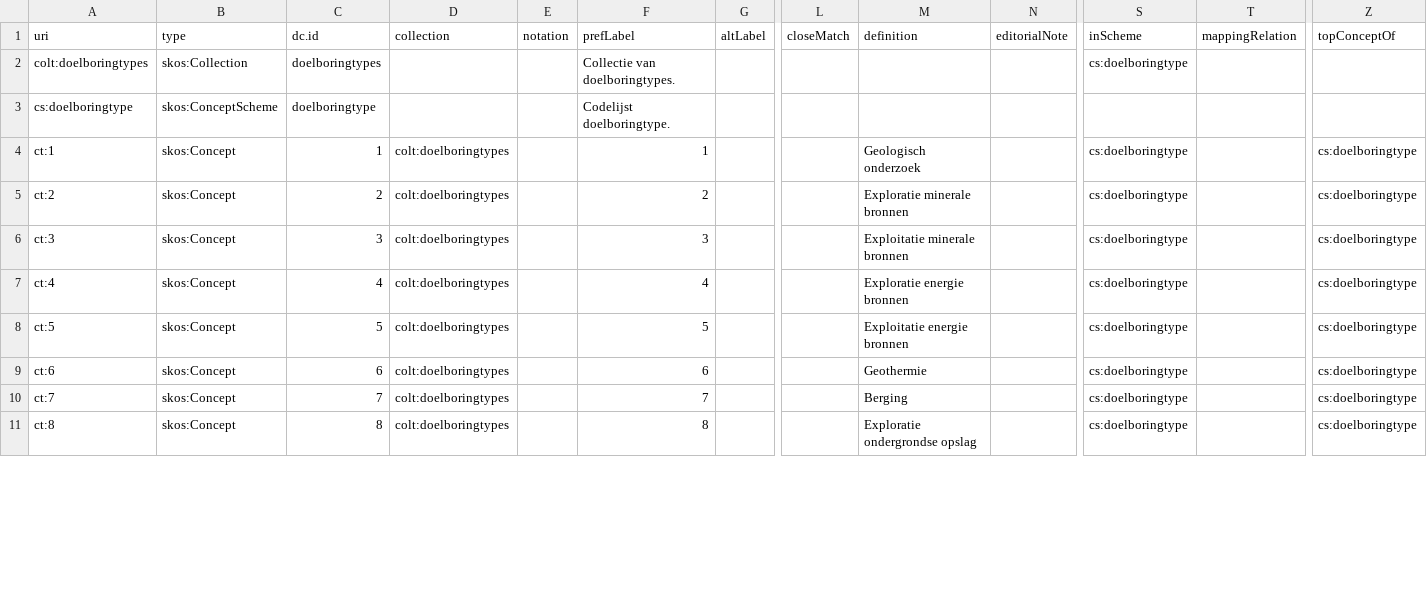
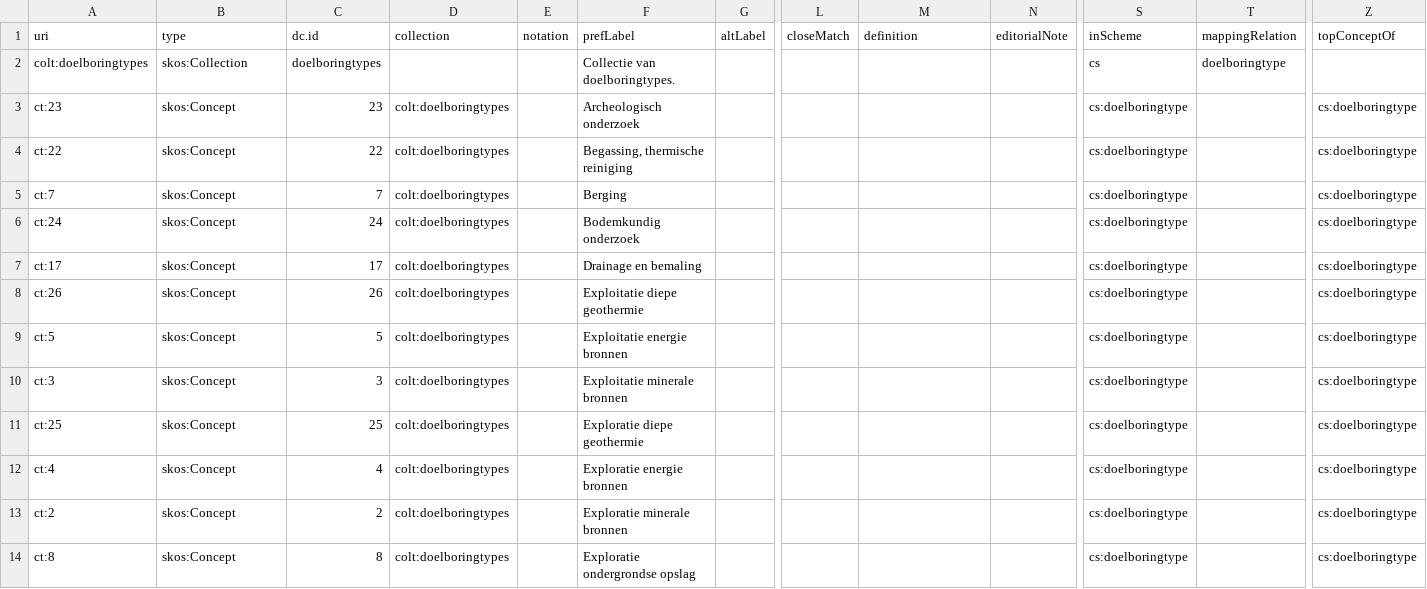
Before and after one commit to bodemenondergrond/codelijst-doelboringtype, a CSV file: src/main/resources/source/codelijst_source.csv, drawn as a sheet; only a part is shown, gaps mark what is left out; removed rows and columns are numbered as before the commit, all else as after; rows hold the shown columns only; the diff covers the shown part only; the diff names each change by its address in the sheet, - before the commit and + after, or states it on an @@ line.

```diff
--- a/src/main/resources/source/codelijst_source.csv
+++ b/src/main/resources/source/codelijst_source.csv
-S2 (inScheme): cs:doelboringtype
+S2 (inScheme): cs
-T2 (mappingRelation): (empty)
+T2 (mappingRelation): doelboringtype
-row 3: cs:doelboringtype | skos:ConceptScheme | doelboringtype |  |  | Codelijst doelboringtype.
+row 3: ct:23 | skos:Concept | 23 | colt:doelboringtypes |  | Archeologisch onderzoek |  |  |  |  | cs:doelboringtype |  | cs:doelboringtype
+row 4: ct:22 | skos:Concept | 22 | colt:doelboringtypes |  | Begassing, thermische reiniging |  |  |  |  | cs:doelboringtype |  | cs:doelboringtype
+row 5: ct:7 | skos:Concept | 7 | colt:doelboringtypes |  | Berging |  |  |  |  | cs:doelboringtype |  | cs:doelboringtype
+row 6: ct:24 | skos:Concept | 24 | colt:doelboringtypes |  | Bodemkundig onderzoek |  |  |  |  | cs:doelboringtype |  | cs:doelboringtype
-A7 (uri): ct:1
+A7 (uri): ct:17
-C7 (dc.id): 1
+C7 (dc.id): 17
-F7 (prefLabel): 1
+F7 (prefLabel): Drainage en bemaling
-M7 (definition): Geologisch onderzoek
+M7 (definition): (empty)
-A8 (uri): ct:2
+A8 (uri): ct:26
-C8 (dc.id): 2
+C8 (dc.id): 26
-F8 (prefLabel): 2
+F8 (prefLabel): Exploitatie diepe geothermie
-M8 (definition): Exploratie minerale bronnen
+M8 (definition): (empty)
+row 9: ct:5 | skos:Concept | 5 | colt:doelboringtypes |  | Exploitatie energie bronnen |  |  |  |  | cs:doelboringtype |  | cs:doelboringtype
-F10 (prefLabel): 3
+F10 (prefLabel): Exploitatie minerale bronnen
-M10 (definition): Exploitatie minerale bronnen
+M10 (definition): (empty)
+row 11: ct:25 | skos:Concept | 25 | colt:doelboringtypes |  | Exploratie diepe geothermie |  |  |  |  | cs:doelboringtype |  | cs:doelboringtype
-F12 (prefLabel): 4
+F12 (prefLabel): Exploratie energie bronnen
-M12 (definition): Exploratie energie bronnen
+M12 (definition): (empty)
-A13 (uri): ct:5
+A13 (uri): ct:2
-C13 (dc.id): 5
+C13 (dc.id): 2
-F13 (prefLabel): 5
+F13 (prefLabel): Exploratie minerale bronnen
-M13 (definition): Exploitatie energie bronnen
+M13 (definition): (empty)
-row 9: ct:6 | skos:Concept | 6 | colt:doelboringtypes |  | 6 |  |  | Geothermie |  | cs:doelboringtype |  | cs:doelboringtype
-row 10: ct:7 | skos:Concept | 7 | colt:doelboringtypes |  | 7 |  |  | Berging |  | cs:doelboringtype |  | cs:doelboringtype
-F14 (prefLabel): 8
+F14 (prefLabel): Exploratie ondergrondse opslag
-M14 (definition): Exploratie ondergrondse opslag
+M14 (definition): (empty)
```
Also changed, not shown: 4 removed rows and 44 edited cells elsewhere in this file, src/main/resources/source/catalog_source.csv, src/main/resources/source/dataset_source.csv, 1 other file.
